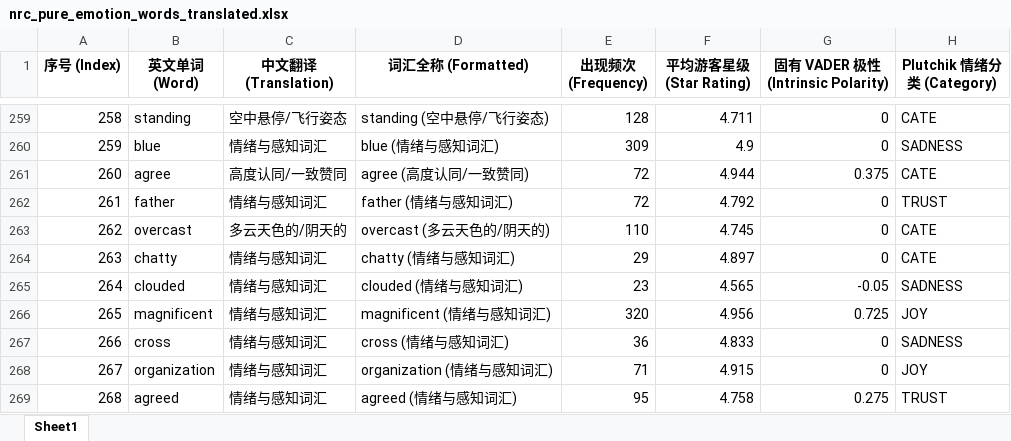
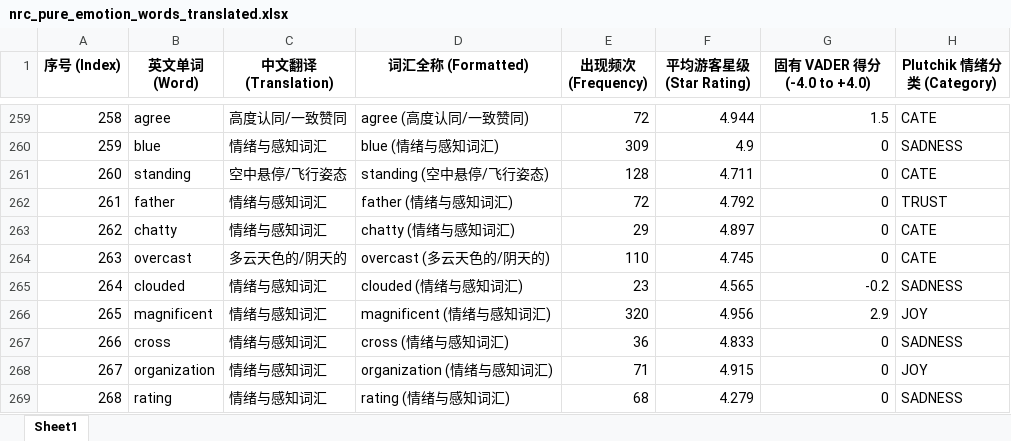
Before and after one commit to ypeng12/Low-Altitude, an Excel workbook: data/derived_outputs/nrc_pure_emotion_words_translated.xlsx, sheet Sheet1, drawn as a sheet; only a part is shown, gaps mark what is left out; values as stored, in another font and other column widths than the file's, no borders; the diff covers the shown part only; the diff names each change by its address in the sheet, - before the commit and + after, or states it on an @@ line.

Commit message:
fix(ai): update utf-8-sig csv export and clean vader 0-score columns

```diff
--- a/data/derived_outputs/nrc_pure_emotion_words_translated.xlsx (sheet Sheet1)
+++ b/data/derived_outputs/nrc_pure_emotion_words_translated.xlsx (sheet Sheet1)
-G1: 固有 VADER 极性 (Intrinsic Polarity)
+G1: 固有 VADER 得分 (-4.0 to +4.0)
-B259 (英文单词 (Word)): standing
+B259 (英文单词 (Word)): agree
-C259 (中文翻译 (Translation)): 空中悬停/飞行姿态
+C259 (中文翻译 (Translation)): 高度认同/一致赞同
-D259 (词汇全称 (Formatted)): standing (空中悬停/飞行姿态)
+D259 (词汇全称 (Formatted)): agree (高度认同/一致赞同)
-E259 (出现频次 (Frequency)): 128
+E259 (出现频次 (Frequency)): 72
-F259 (平均游客星级 (Star Rating)): 4.711
+F259 (平均游客星级 (Star Rating)): 4.944
-G259 (固有 VADER 得分 (-4.0 to +4.0)): 0
+G259 (固有 VADER 得分 (-4.0 to +4.0)): 1.5
-B261 (英文单词 (Word)): agree
+B261 (英文单词 (Word)): standing
-C261 (中文翻译 (Translation)): 高度认同/一致赞同
+C261 (中文翻译 (Translation)): 空中悬停/飞行姿态
-D261 (词汇全称 (Formatted)): agree (高度认同/一致赞同)
+D261 (词汇全称 (Formatted)): standing (空中悬停/飞行姿态)
-E261 (出现频次 (Frequency)): 72
+E261 (出现频次 (Frequency)): 128
-F261 (平均游客星级 (Star Rating)): 4.944
+F261 (平均游客星级 (Star Rating)): 4.711
-G261 (固有 VADER 得分 (-4.0 to +4.0)): 0.375
+G261 (固有 VADER 得分 (-4.0 to +4.0)): 0
-B263 (英文单词 (Word)): overcast
+B263 (英文单词 (Word)): chatty
-C263 (中文翻译 (Translation)): 多云天色的/阴天的
+C263 (中文翻译 (Translation)): 情绪与感知词汇
-D263 (词汇全称 (Formatted)): overcast (多云天色的/阴天的)
+D263 (词汇全称 (Formatted)): chatty (情绪与感知词汇)
-E263 (出现频次 (Frequency)): 110
+E263 (出现频次 (Frequency)): 29
-F263 (平均游客星级 (Star Rating)): 4.745
+F263 (平均游客星级 (Star Rating)): 4.897
-B264 (英文单词 (Word)): chatty
+B264 (英文单词 (Word)): overcast
-C264 (中文翻译 (Translation)): 情绪与感知词汇
+C264 (中文翻译 (Translation)): 多云天色的/阴天的
-D264 (词汇全称 (Formatted)): chatty (情绪与感知词汇)
+D264 (词汇全称 (Formatted)): overcast (多云天色的/阴天的)
-E264 (出现频次 (Frequency)): 29
+E264 (出现频次 (Frequency)): 110
-F264 (平均游客星级 (Star Rating)): 4.897
+F264 (平均游客星级 (Star Rating)): 4.745
-G265 (固有 VADER 得分 (-4.0 to +4.0)): -0.05
+G265 (固有 VADER 得分 (-4.0 to +4.0)): -0.2
-G266 (固有 VADER 得分 (-4.0 to +4.0)): 0.725
+G266 (固有 VADER 得分 (-4.0 to +4.0)): 2.9
-B269 (英文单词 (Word)): agreed
+B269 (英文单词 (Word)): rating
-D269 (词汇全称 (Formatted)): agreed (情绪与感知词汇)
+D269 (词汇全称 (Formatted)): rating (情绪与感知词汇)
-E269 (出现频次 (Frequency)): 95
+E269 (出现频次 (Frequency)): 68
-F269 (平均游客星级 (Star Rating)): 4.758
+F269 (平均游客星级 (Star Rating)): 4.279
-G269 (固有 VADER 得分 (-4.0 to +4.0)): 0.275
+G269 (固有 VADER 得分 (-4.0 to +4.0)): 0
-H269 (Plutchik 情绪分类 (Category)): TRUST
+H269 (Plutchik 情绪分类 (Category)): SADNESS
```
Also changed, not shown: 17 added rows, 17 removed rows and 1256 edited cells elsewhere in this sheet, data/derived_outputs/cate_words_curated_107_translated.xlsx, 4 other files.
